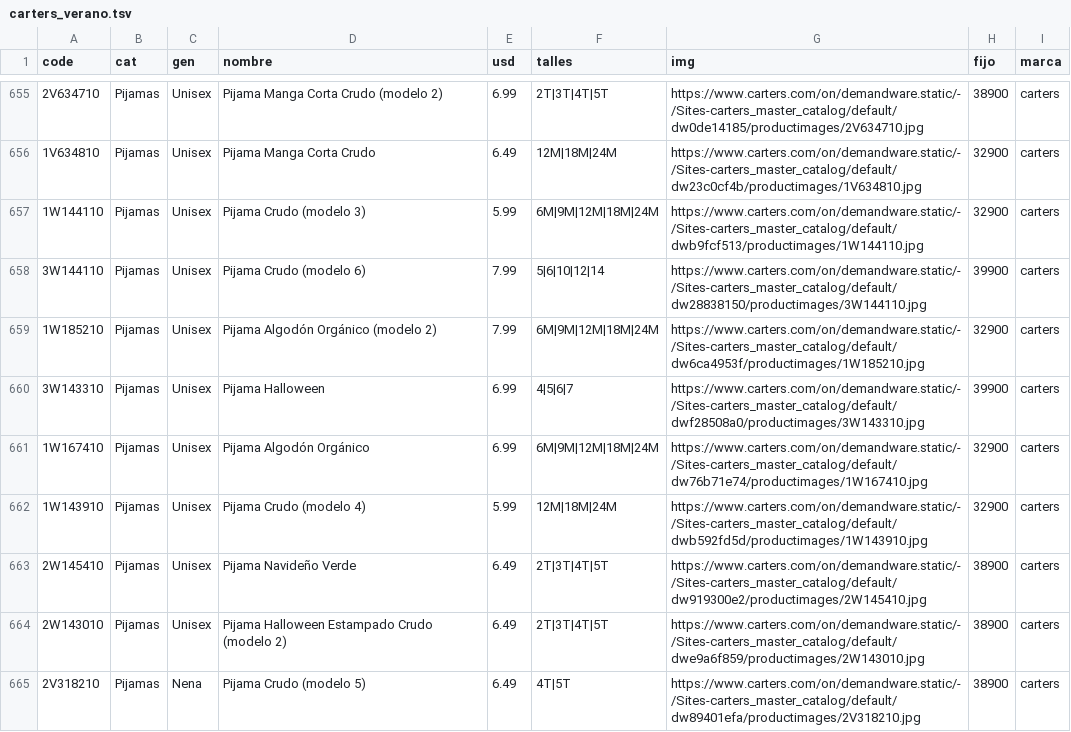
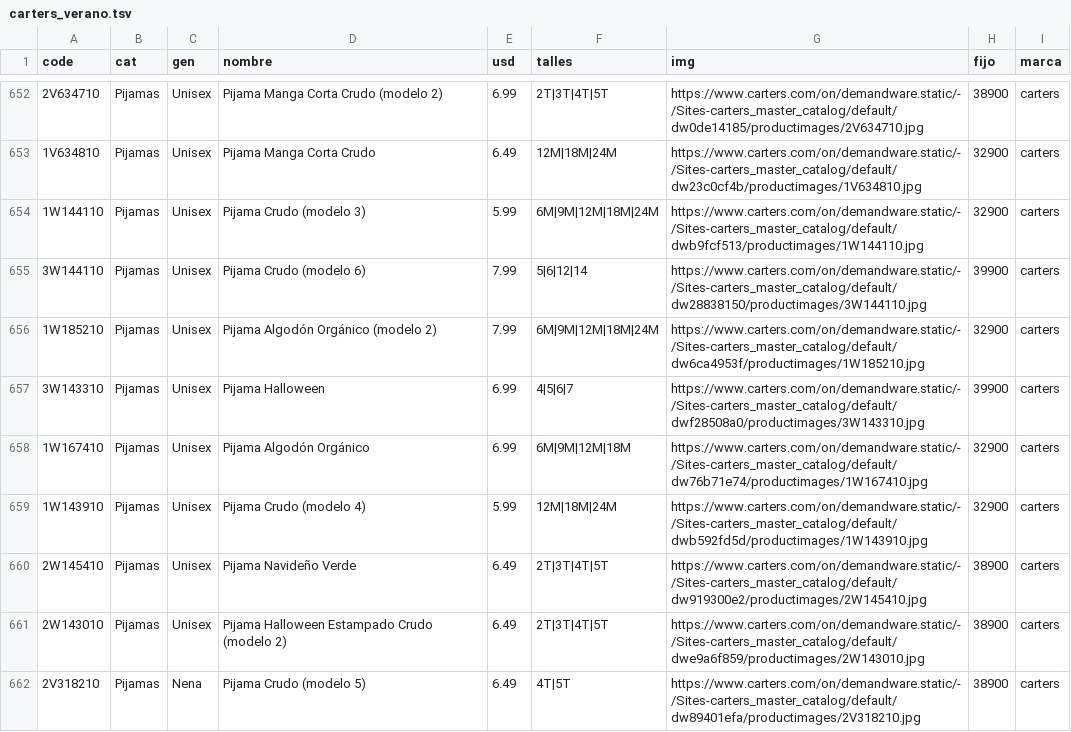
Before and after one commit to pcampodoni-ux/topp-preventa, a TSV file: tools/carters_verano.tsv, drawn as a sheet; only a part is shown, gaps mark what is left out; addresses are those after the commit; the diff covers the shown part only; the diff names each change by its address in the sheet, - before the commit and + after, or states it on an @@ line.

```diff
--- a/tools/carters_verano.tsv
+++ b/tools/carters_verano.tsv
-F655 (talles): 5|6|10|12|14
+F655 (talles): 5|6|12|14
-F658 (talles): 6M|9M|12M|18M|24M
+F658 (talles): 6M|9M|12M|18M
```
Also changed, not shown: 4 removed rows and 4 edited cells elsewhere in this file, tools/gap_verano.tsv, tools/hm_verano.tsv, 4 other files.
